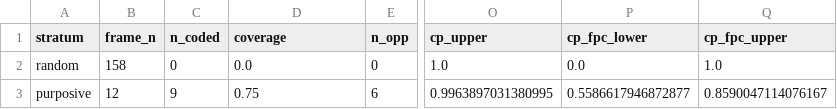
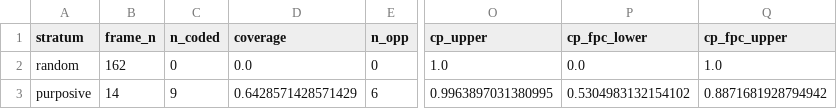
Before and after one commit to pricephillips/data-center-map, a CSV file: data/emergence_bounds.csv, drawn as a sheet; only a part is shown, gaps mark what is left out; the diff names each change by its address in the sheet, - before the commit and + after, or states it on an @@ line.

```diff
--- a/data/emergence_bounds.csv
+++ b/data/emergence_bounds.csv
-B2 (frame_n): 158
+B2 (frame_n): 162
-B3 (frame_n): 12
+B3 (frame_n): 14
-D3 (coverage): 0.75
+D3 (coverage): 0.6428571428571429
-P3 (cp_fpc_lower): 0.5586617946872877
+P3 (cp_fpc_lower): 0.5304983132154102
-Q3 (cp_fpc_upper): 0.8590047114076167
+Q3 (cp_fpc_upper): 0.8871681928794942
```
Also changed, not shown: data/audit_data_flags.csv, data/audit_discovered_opposition.csv, 3 other files.
